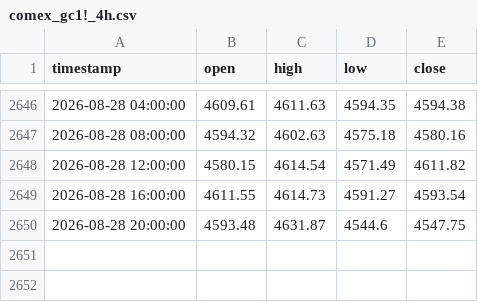
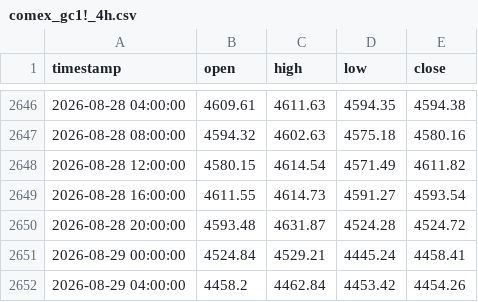
Before and after one commit to evan7646-cloud/Gold_Strategy_Watch, a CSV file: comex_gc1!_4h.csv, drawn as a sheet; only a part is shown, gaps mark what is left out.

```diff
--- a/comex_gc1!_4h.csv
+++ b/comex_gc1!_4h.csv
@@ -2649,2 +2649,4 @@ timestamp,open,high,low,close
 2026-08-28 16:00:00,4611.55,4614.73,4591.27,4593.54
-2026-08-28 20:00:00,4593.48,4631.87,4544.6,4547.75
+2026-08-28 20:00:00,4593.48,4631.87,4524.28,4524.72
+2026-08-29 00:00:00,4524.84,4529.21,4445.24,4458.41
+2026-08-29 04:00:00,4458.2,4462.84,4453.42,4454.26
```
Also changed, not shown: comex_gc1!_daily.csv, iceus_dxy_daily.csv, 1 other file.
